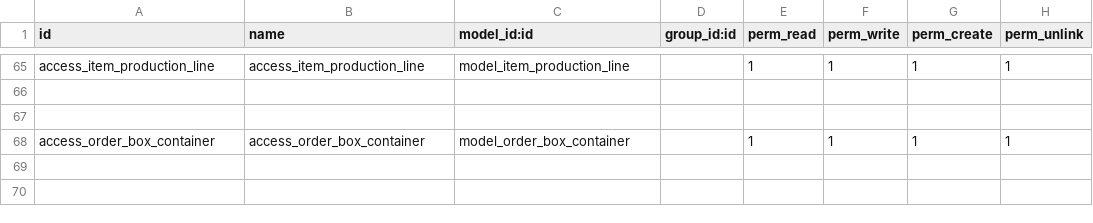
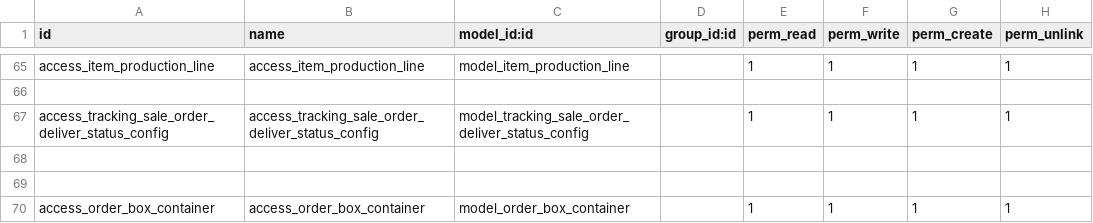
Before and after one commit to HieuPham1504/crosify_erp, a CSV file: crosify_main/crosify_order/security/ir.model.access.csv, drawn as a sheet; only a part is shown, gaps mark what is left out; the shorter side is filled out with more unchanged rows; the diff names each change by its address in the sheet, - before the commit and + after, or states it on an @@ line.

Commit message:
update tracking level

```diff
--- a/crosify_main/crosify_order/security/ir.model.access.csv
+++ b/crosify_main/crosify_order/security/ir.model.access.csv
+row 67: access_tracking_sale_order_deliver_status_config | access_tracking_sale_order_deliver_status_config | model_tracking_sale_order_deliver_status_config |  | 1 | 1 | 1 | 1
+row 68: (empty)
```
Also changed, not shown: 8 other files.
